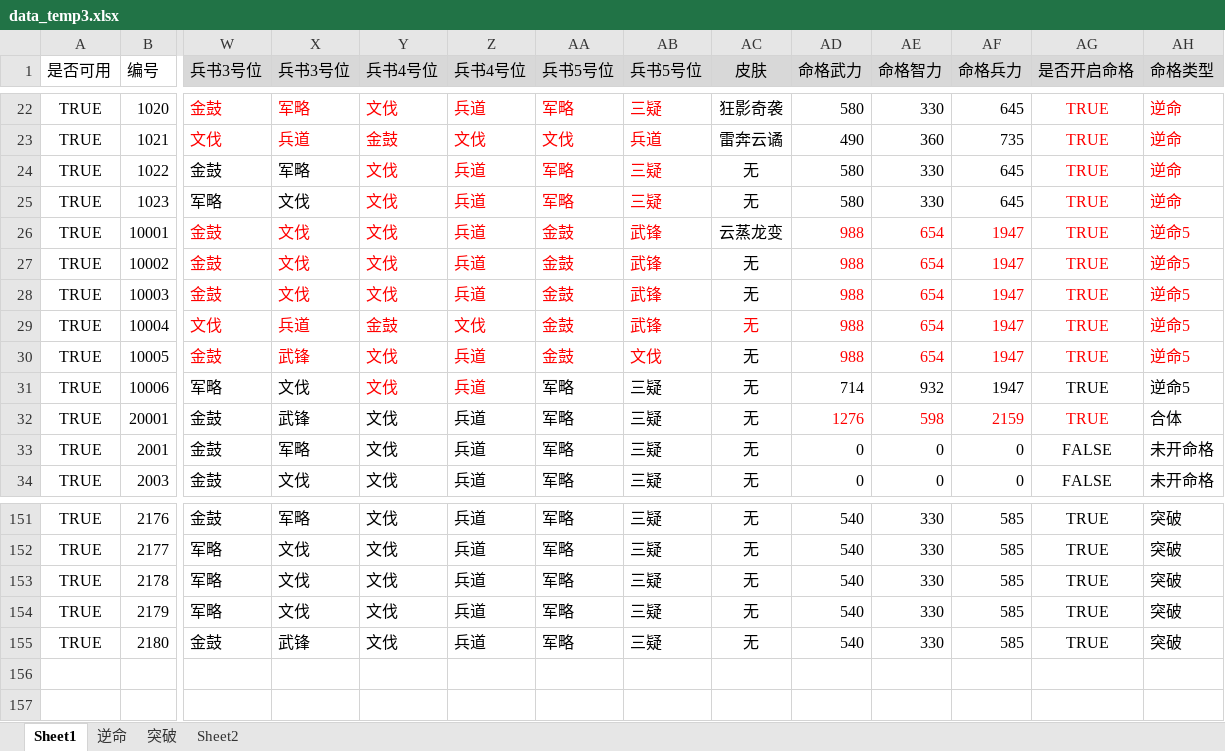
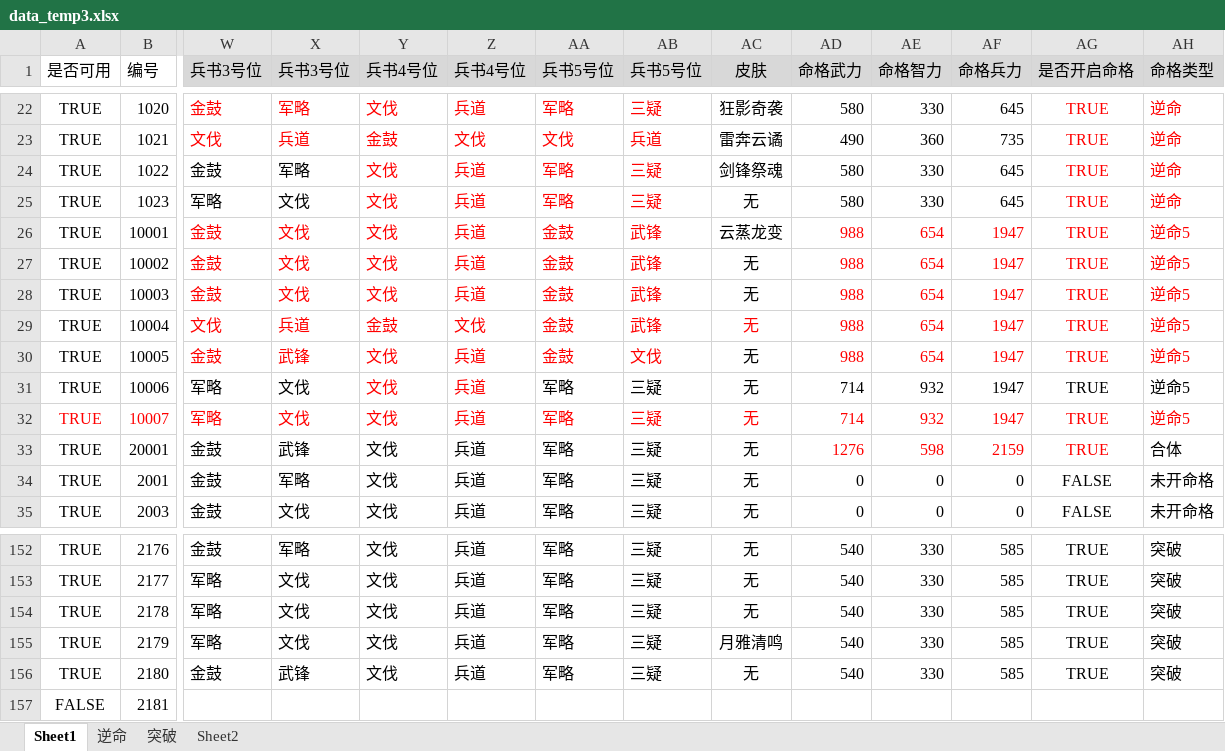
Before and after one commit to 898444038/ppsg, an Excel workbook: src/main/resources/excel/data_temp3.xlsx, sheet Sheet1, drawn as a sheet; only a part is shown, gaps mark what is left out; values as stored, in another font and other column widths than the file's, no borders; addresses are those after the commit; rows hold the shown columns only; the diff names each change by its address in the sheet, - before the commit and + after, or states it on an @@ line.

```diff
--- a/src/main/resources/excel/data_temp3.xlsx (sheet Sheet1)
+++ b/src/main/resources/excel/data_temp3.xlsx (sheet Sheet1)
-AC24 (皮肤): 无
+AC24 (皮肤): 剑锋祭魂
+row 32: TRUE | 10007 | 军略 | 文伐 | 文伐 | 兵道 | 军略 | 三疑 | 无 | 714 | 932 | 1947 | TRUE | 逆命5
-AC155 (皮肤): 无
+AC155 (皮肤): 月雅清鸣
+row 157: FALSE | 2181
```
Also changed, not shown: 2 other files.
